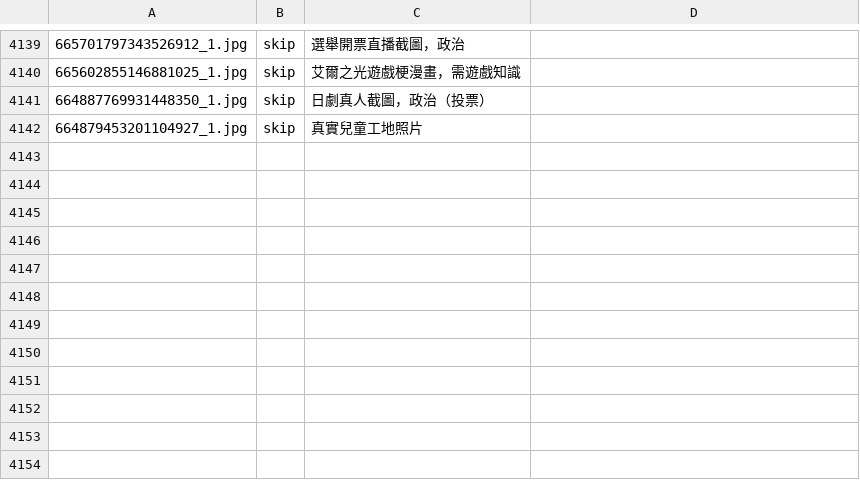
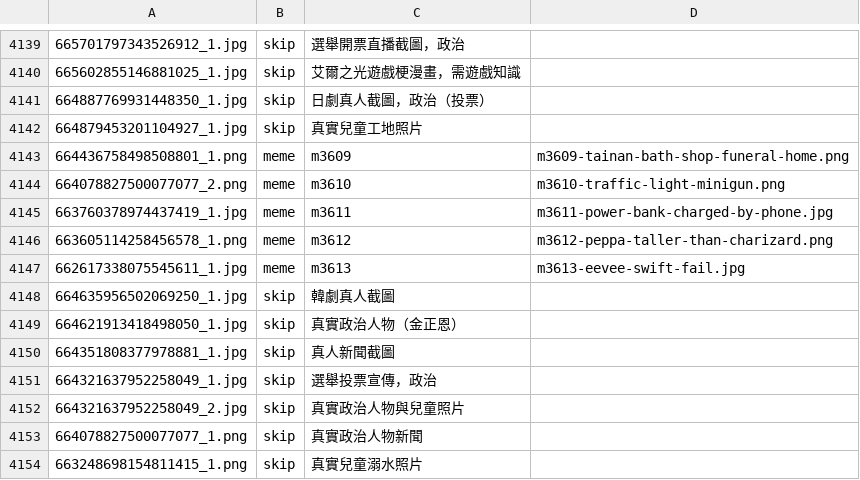
Before and after one commit to derek1403/meme_Bistro, a TSV file: docs/import_discord.tsv, drawn as a sheet; only a part is shown, gaps mark what is left out.

```diff
--- a/docs/import_discord.tsv
+++ b/docs/import_discord.tsv
@@ -4142 +4142,13 @@
 664879453201104927_1.jpg	skip	真實兒童工地照片	
+664436758498508801_1.png	meme	m3609	m3609-tainan-bath-shop-funeral-home.png
+664078827500077077_2.png	meme	m3610	m3610-traffic-light-minigun.png
+663760378974437419_1.jpg	meme	m3611	m3611-power-bank-charged-by-phone.jpg
+663605114258456578_1.png	meme	m3612	m3612-peppa-taller-than-charizard.png
+662617338075545611_1.jpg	meme	m3613	m3613-eevee-swift-fail.jpg
+664635956502069250_1.jpg	skip	韓劇真人截圖	
+664621913418498050_1.jpg	skip	真實政治人物（金正恩）	
+664351808377978881_1.jpg	skip	真人新聞截圖	
+664321637952258049_1.jpg	skip	選舉投票宣傳，政治	
+664321637952258049_2.jpg	skip	真實政治人物與兒童照片	
+664078827500077077_1.png	skip	真實政治人物新聞	
+663248698154811415_1.png	skip	真實兒童溺水照片	
```
Also changed, not shown: 16 other files.
